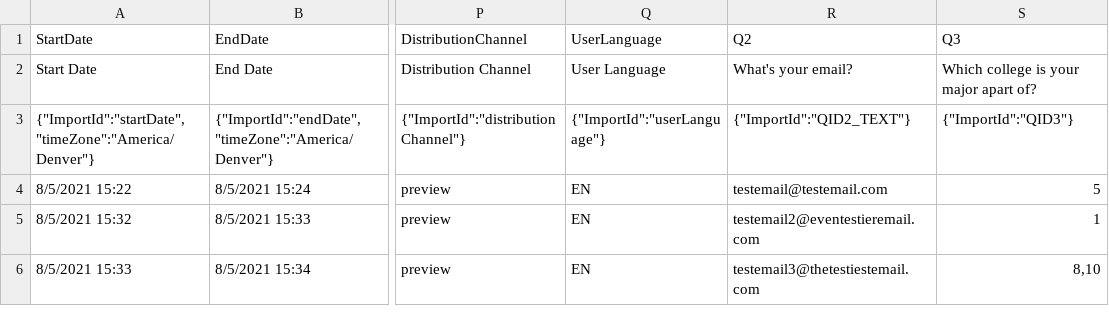
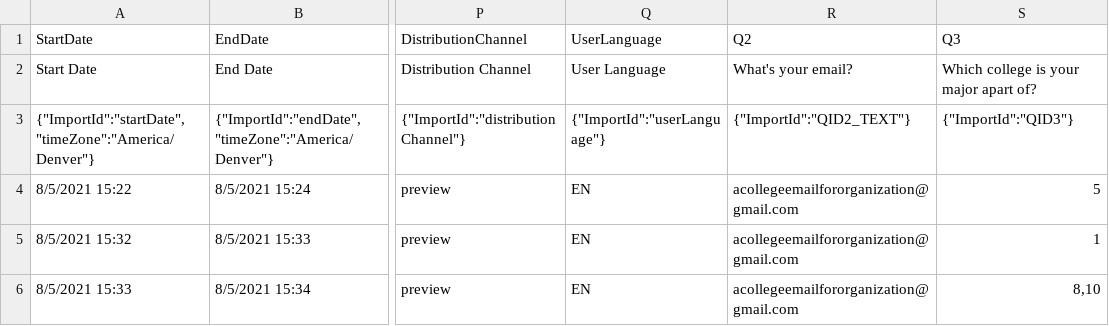
Before and after one commit to Apple-Seeds/BLUEQuiz, a CSV file: BlueQuiz/data/BRQ_Blue+Quiz_August+5,+2021_15.36.csv (was BlueQuiz/data/Blue+Quiz_August+5,+2021_15.36.csv), drawn as a sheet; only a part is shown, gaps mark what is left out; the diff names each change by its address in the sheet, - before the commit and + after, or states it on an @@ line.

```diff
--- a/BlueQuiz/data/Blue+Quiz_August+5,+2021_15.36.csv
+++ b/BlueQuiz/data/BRQ_Blue+Quiz_August+5,+2021_15.36.csv
-R4: testemail@testemail.com
+R4: acollegeemailfororganization@gmail.com
-R5: testemail2@eventestieremail.com
+R5: acollegeemailfororganization@gmail.com
-R6: testemail3@thetestiestemail.com
+R6: acollegeemailfororganization@gmail.com
```
Also changed, not shown: 4 other files.
